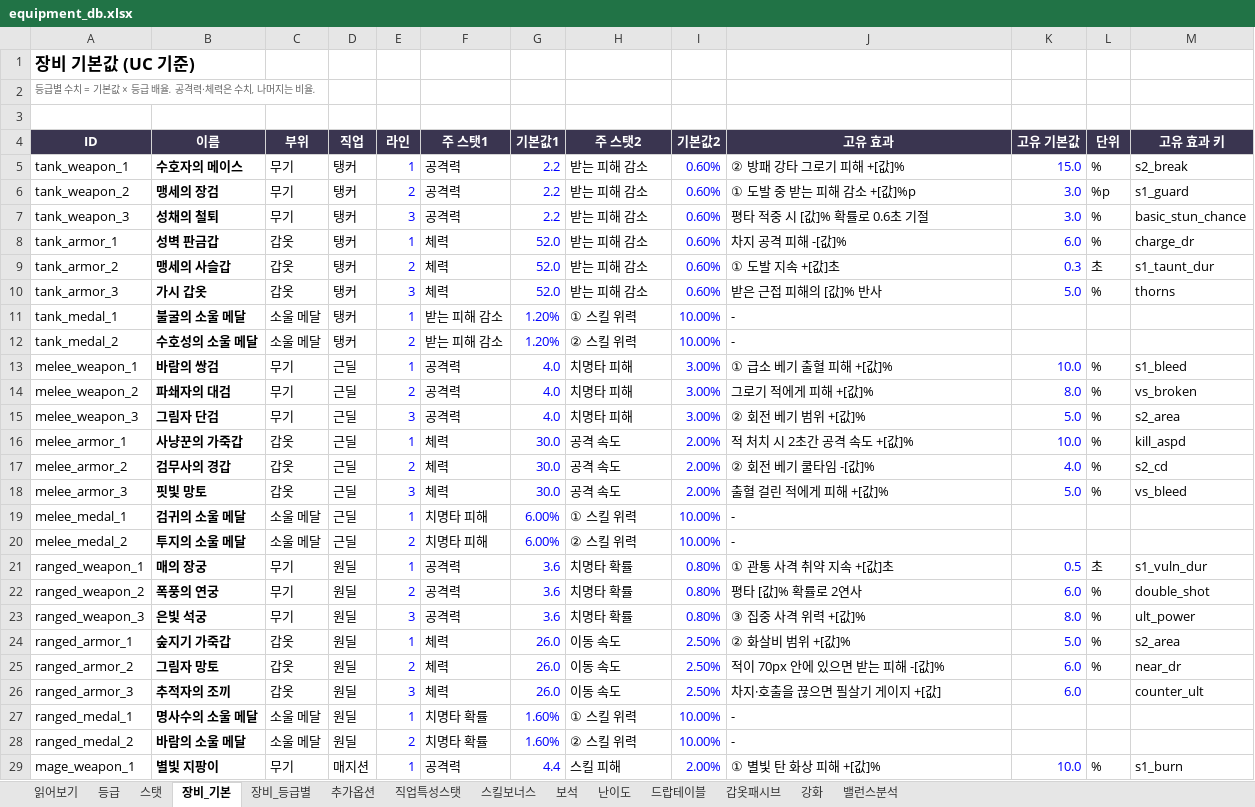
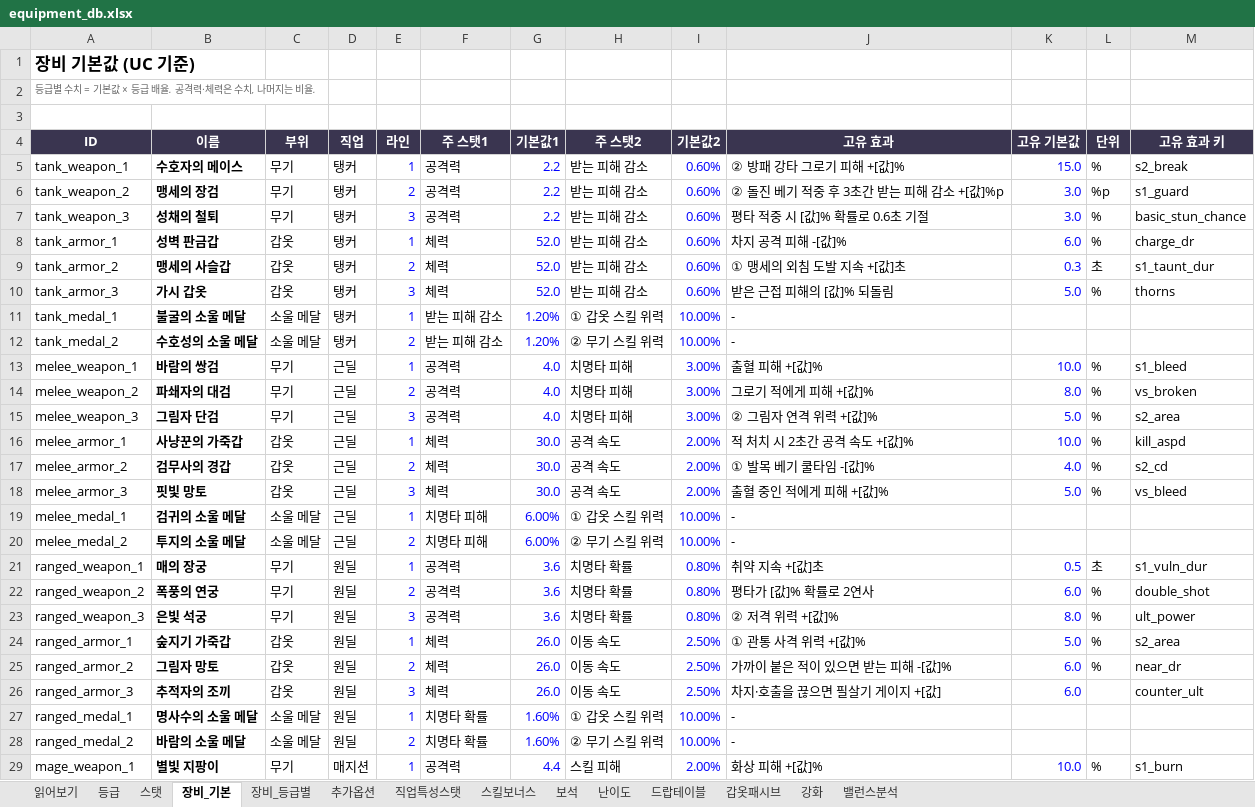
Before and after one commit to gsh8792-lgtm/-, an Excel workbook: docs/equipment_db.xlsx, sheet 장비_기본, drawn as a sheet; only a part is shown; values as stored, in another font and other column widths than the file's, no borders; the diff covers the shown part only; the diff names each change by its address in the sheet, - before the commit and + after, or states it on an @@ line.

```diff
--- a/docs/equipment_db.xlsx (sheet 장비_기본)
+++ b/docs/equipment_db.xlsx (sheet 장비_기본)
-J6 (고유 효과): ① 도발 중 받는 피해 감소 +[값]%p
+J6 (고유 효과): ② 돌진 베기 적중 후 3초간 받는 피해 감소 +[값]%p
-J9 (고유 효과): ① 도발 지속 +[값]초
+J9 (고유 효과): ① 맹세의 외침 도발 지속 +[값]초
-J10 (고유 효과): 받은 근접 피해의 [값]% 반사
+J10 (고유 효과): 받은 근접 피해의 [값]% 되돌림
-H11 (주 스탯2): ① 스킬 위력
+H11 (주 스탯2): ① 갑옷 스킬 위력
-H12 (주 스탯2): ② 스킬 위력
+H12 (주 스탯2): ② 무기 스킬 위력
-J13 (고유 효과): ① 급소 베기 출혈 피해 +[값]%
+J13 (고유 효과): 출혈 피해 +[값]%
-J15 (고유 효과): ② 회전 베기 범위 +[값]%
+J15 (고유 효과): ② 그림자 연격 위력 +[값]%
-J17 (고유 효과): ② 회전 베기 쿨타임 -[값]%
+J17 (고유 효과): ① 발목 베기 쿨타임 -[값]%
-J18 (고유 효과): 출혈 걸린 적에게 피해 +[값]%
+J18 (고유 효과): 출혈 중인 적에게 피해 +[값]%
-H19 (주 스탯2): ① 스킬 위력
+H19 (주 스탯2): ① 갑옷 스킬 위력
-H20 (주 스탯2): ② 스킬 위력
+H20 (주 스탯2): ② 무기 스킬 위력
-J21 (고유 효과): ① 관통 사격 취약 지속 +[값]초
+J21 (고유 효과): 취약 지속 +[값]초
-J22 (고유 효과): 평타 [값]% 확률로 2연사
+J22 (고유 효과): 평타가 [값]% 확률로 2연사
-J23 (고유 효과): ③ 집중 사격 위력 +[값]%
+J23 (고유 효과): ② 저격 위력 +[값]%
-J24 (고유 효과): ② 화살비 범위 +[값]%
+J24 (고유 효과): ① 관통 사격 위력 +[값]%
-J25 (고유 효과): 적이 70px 안에 있으면 받는 피해 -[값]%
+J25 (고유 효과): 가까이 붙은 적이 있으면 받는 피해 -[값]%
-H27 (주 스탯2): ① 스킬 위력
+H27 (주 스탯2): ① 갑옷 스킬 위력
-H28 (주 스탯2): ② 스킬 위력
+H28 (주 스탯2): ② 무기 스킬 위력
-J29 (고유 효과): ① 별빛 탄 화상 피해 +[값]%
+J29 (고유 효과): 화상 피해 +[값]%
```
Also changed, not shown: 11 edited cells elsewhere in this sheet, sheet 장비_등급별, sheet 스킬보너스, sheet 갑옷패시브, sheet 난이도, sheet 스탯, sheet 보석, 1 more sheet.
